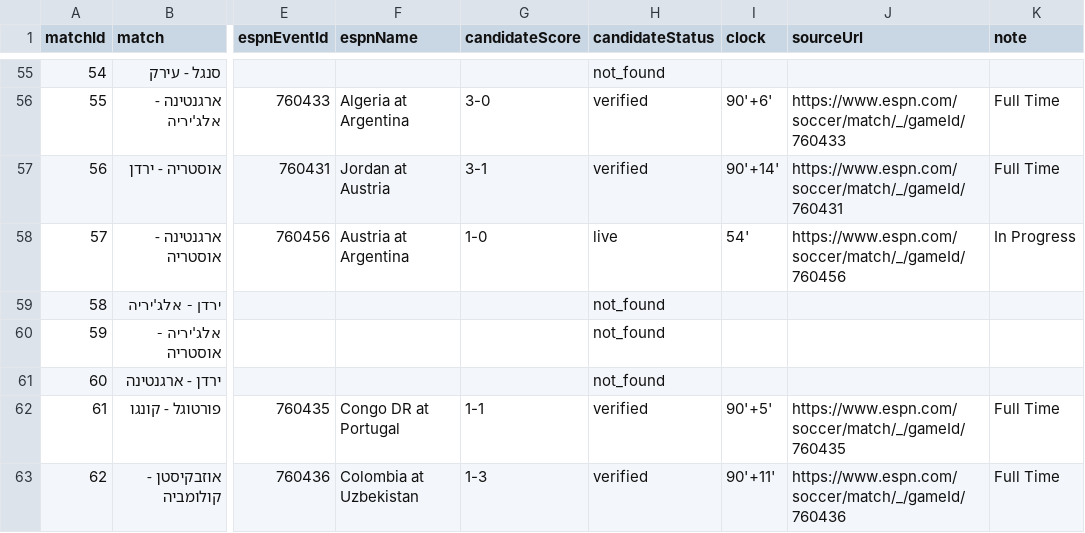
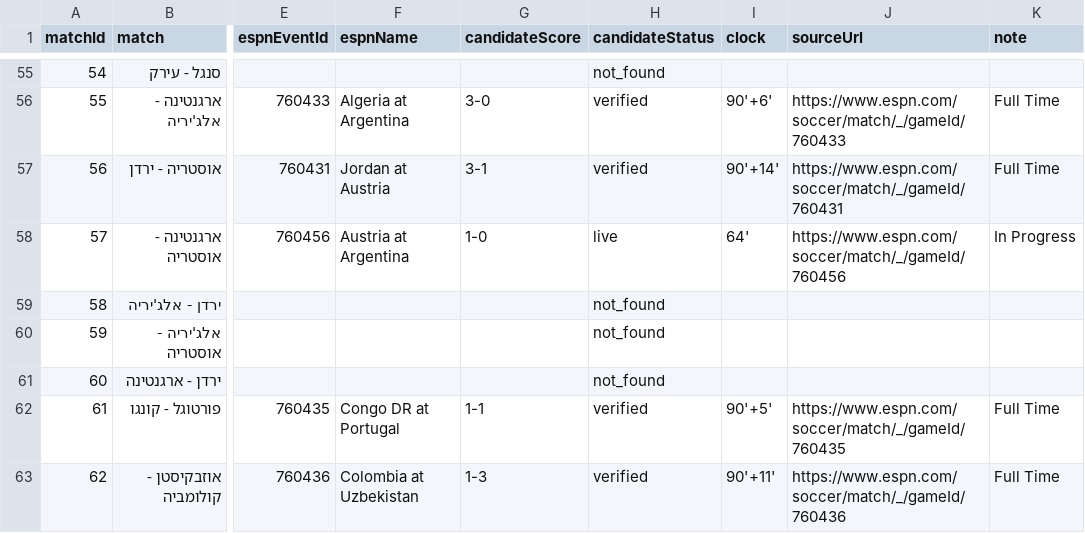
Before and after one commit to efikatash/worldcup-dashboard-2026, a CSV file: espn_live_debug.csv, drawn as a sheet; only a part is shown, gaps mark what is left out; the diff names each change by its address in the sheet, - before the commit and + after, or states it on an @@ line.

Commit message:
Live auto-update dashboard data

```diff
--- a/espn_live_debug.csv
+++ b/espn_live_debug.csv
-I58 (clock): 54'
+I58 (clock): 64'
```
Also changed, not shown: 3 other files.
